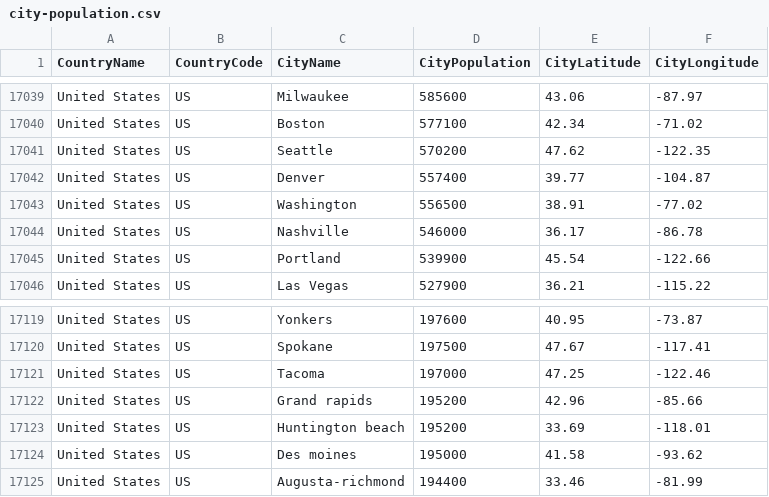
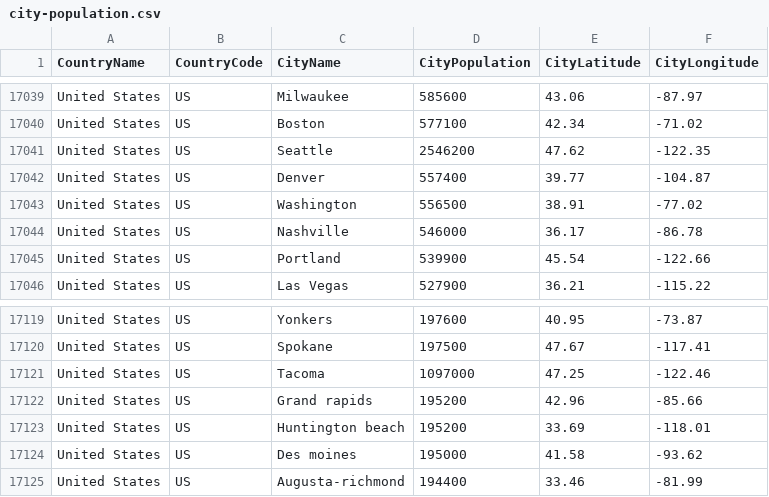
Before and after one commit to alex853/airways, a CSV file: src/main/resources/city-population.csv, drawn as a sheet; only a part is shown, gaps mark what is left out.

```diff
--- a/src/main/resources/city-population.csv
+++ b/src/main/resources/city-population.csv
@@ -17040,3 +17040,3 @@ United States,US,Milwaukee,585600,43.06,-87.97
 United States,US,Boston,577100,42.34,-71.02
-United States,US,Seattle,570200,47.62,-122.35
+United States,US,Seattle,2546200,47.62,-122.35
 United States,US,Denver,557400,39.77,-104.87
@@ -17120,3 +17120,3 @@ United States,US,Yonkers,197600,40.95,-73.87
 United States,US,Spokane,197500,47.67,-117.41
-United States,US,Tacoma,197000,47.25,-122.46
+United States,US,Tacoma,1097000,47.25,-122.46
 United States,US,Grand rapids,195200,42.96,-85.66
```
Also changed, not shown: 2 other files.
